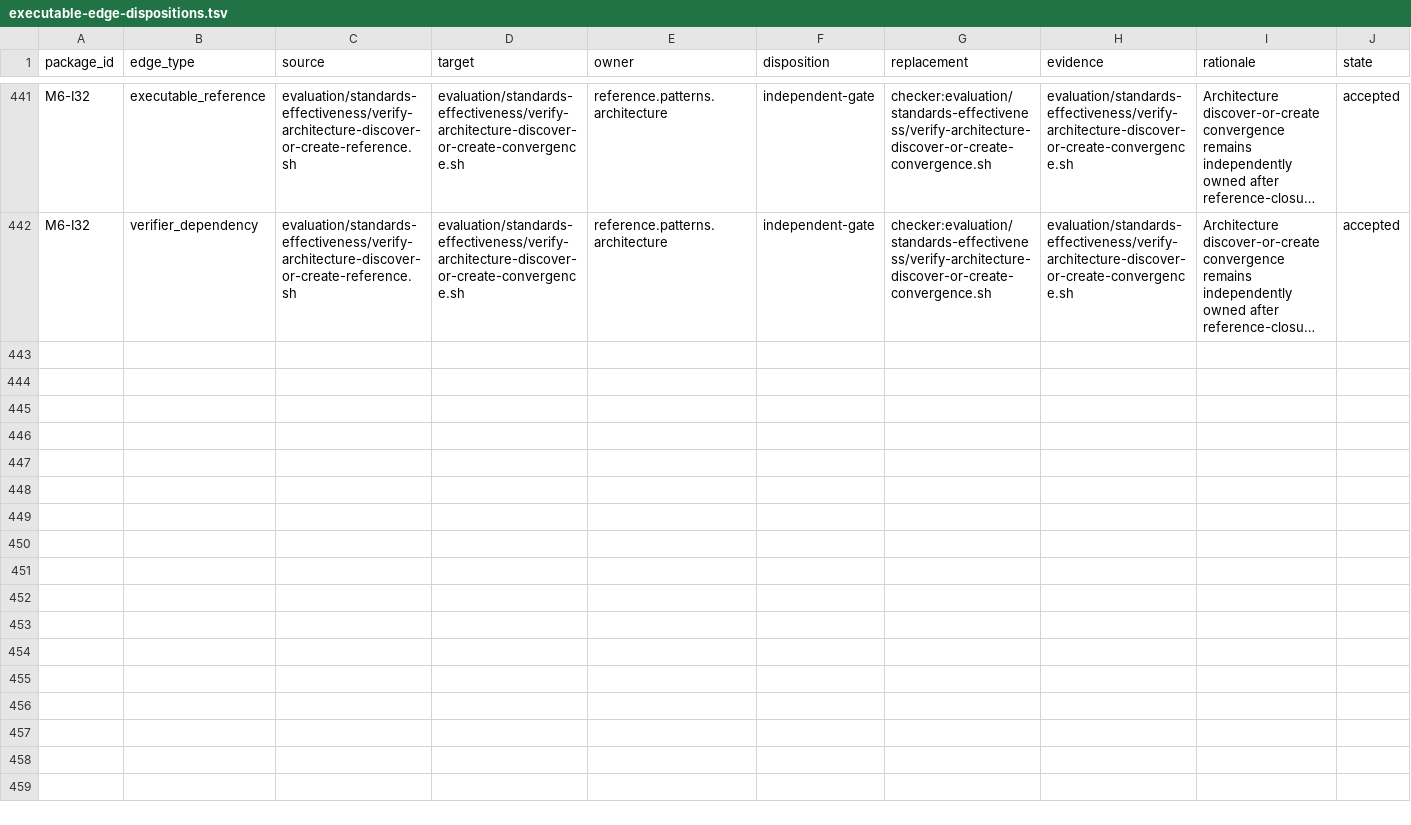
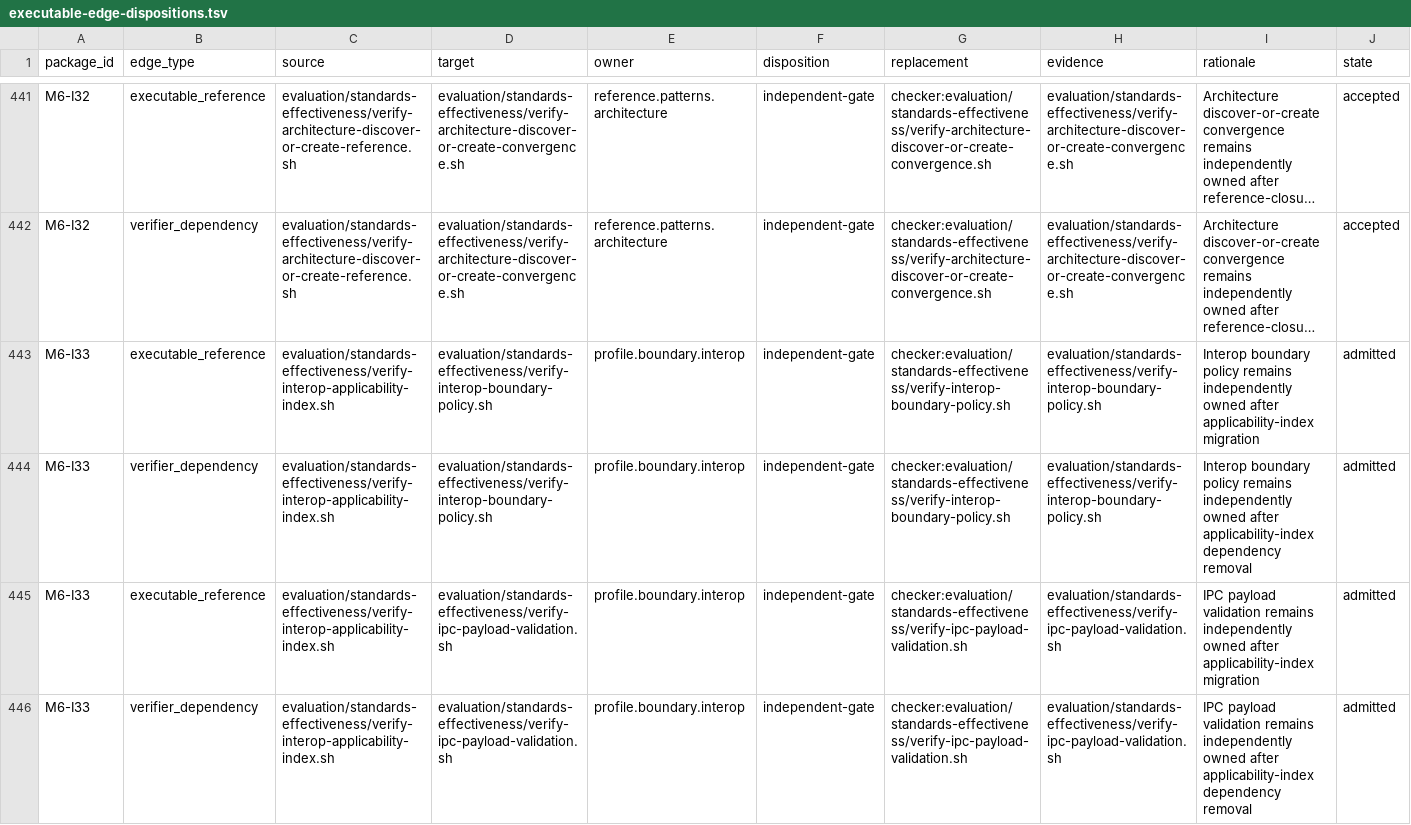
Before and after one commit to MrScripty/Coding-Standards, a TSV file: evaluation/standards-effectiveness/executable-edge-dispositions.tsv, drawn as a sheet; only a part is shown, gaps mark what is left out; long unchanged cells end in …; the diff covers the shown part only; the diff names each change by its address in the sheet, - before the commit and + after, or states it on an @@ line.

Commit message:
docs(verification): admit interop applicability migration
Admit M6-I33 at train order 148 from the clean post-M6-C7 boundary. Record the caller-free Interop applicability-index contract and preserve its four nested policy and lifecycle checks as independently owned retained gates through exact executable-reference and dependency dispositions.

Keep Interop policy, section inventory, consolidation dispositions, nested checkers, engine behavior, and migration schemas unchanged. Regenerate only the derived checker graph authority required by the admission.

Verification: generated inventory freshness; package and edge authority suites; both active plan-structure checks; git diff --check; exact staged write-set review.

```diff
--- a/evaluation/standards-effectiveness/executable-edge-dispositions.tsv
+++ b/evaluation/standards-effectiveness/executable-edge-dispositions.tsv
+row 443: M6-I33 | executable_reference | evaluation/standards-effectiveness/verify-interop-applicability-index.sh | evaluation/standards-effectiveness/verify-interop-boundary-policy.sh | profile.boundary.interop | independent-gate | checker:evaluation/standards-effectiveness/verify-interop-boundary-policy.sh | evaluation/standards-effectiveness/verify-interop-boundary-policy.sh | Interop boundary policy remains independently owned after applicability-index migration | admitted
+row 444: M6-I33 | verifier_dependency | evaluation/standards-effectiveness/verify-interop-applicability-index.sh | evaluation/standards-effectiveness/verify-interop-boundary-policy.sh | profile.boundary.interop | independent-gate | checker:evaluation/standards-effectiveness/verify-interop-boundary-policy.sh | evaluation/standards-effectiveness/verify-interop-boundary-policy.sh | Interop boundary policy remains independently owned after applicability-index dependency removal | admitted
+row 445: M6-I33 | executable_reference | evaluation/standards-effectiveness/verify-interop-applicability-index.sh | evaluation/standards-effectiveness/verify-ipc-payload-validation.sh | profile.boundary.interop | independent-gate | checker:evaluation/standards-effectiveness/verify-ipc-payload-validation.sh | evaluation/standards-effectiveness/verify-ipc-payload-validation.sh | IPC payload validation remains independently owned after applicability-index migration | admitted
+row 446: M6-I33 | verifier_dependency | evaluation/standards-effectiveness/verify-interop-applicability-index.sh | evaluation/standards-effectiveness/verify-ipc-payload-validation.sh | profile.boundary.interop | independent-gate | checker:evaluation/standards-effectiveness/verify-ipc-payload-validation.sh | evaluation/standards-effectiveness/verify-ipc-payload-validation.sh | IPC payload validation remains independently owned after applicability-index dependency removal | admitted
```
Also changed, not shown: 4 added rows elsewhere in this file, evaluation/standards-effectiveness/checker-migration-packages.tsv, evaluation/standards-effectiveness/generated/checker-dependency-components.tsv, 8 other files.
